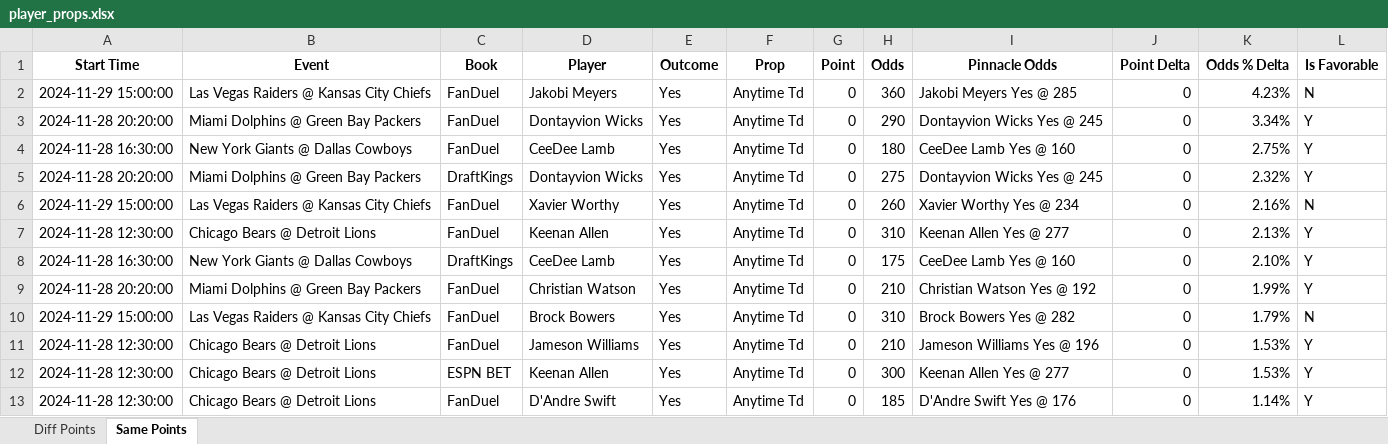
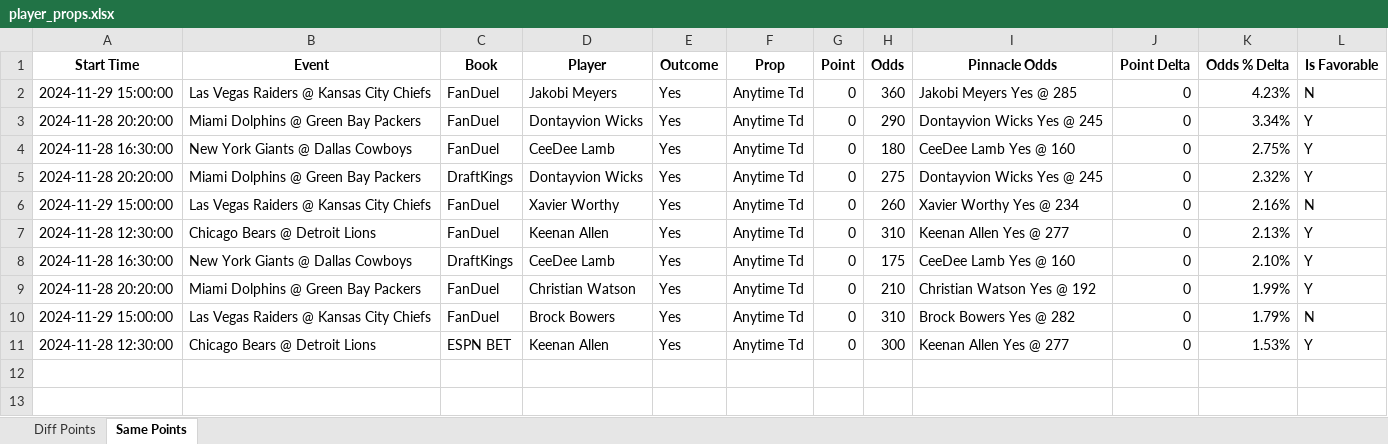
Before and after one commit to rahulShahCode/player-props-scraper, an Excel workbook: player_props.xlsx, sheet Same Points, drawn as a sheet; values as stored, in another font and other column widths than the file's, no borders; the diff names each change by its address in the sheet, - before the commit and + after, or states it on an @@ line.

```diff
--- a/player_props.xlsx (sheet Same Points)
+++ b/player_props.xlsx (sheet Same Points)
-row 11: 2024-11-28 12:30:00 | Chicago Bears @ Detroit Lions | FanDuel | Jameson Williams | Yes | Anytime Td | 0 | 210 | Jameson Williams Yes @ 196 | 0 | 1.53% | Y
-row 13: 2024-11-28 12:30:00 | Chicago Bears @ Detroit Lions | FanDuel | D'Andre Swift | Yes | Anytime Td | 0 | 185 | D'Andre Swift Yes @ 176 | 0 | 1.14% | Y
```
Also changed, not shown: sheet Diff Points, 2 other files.
